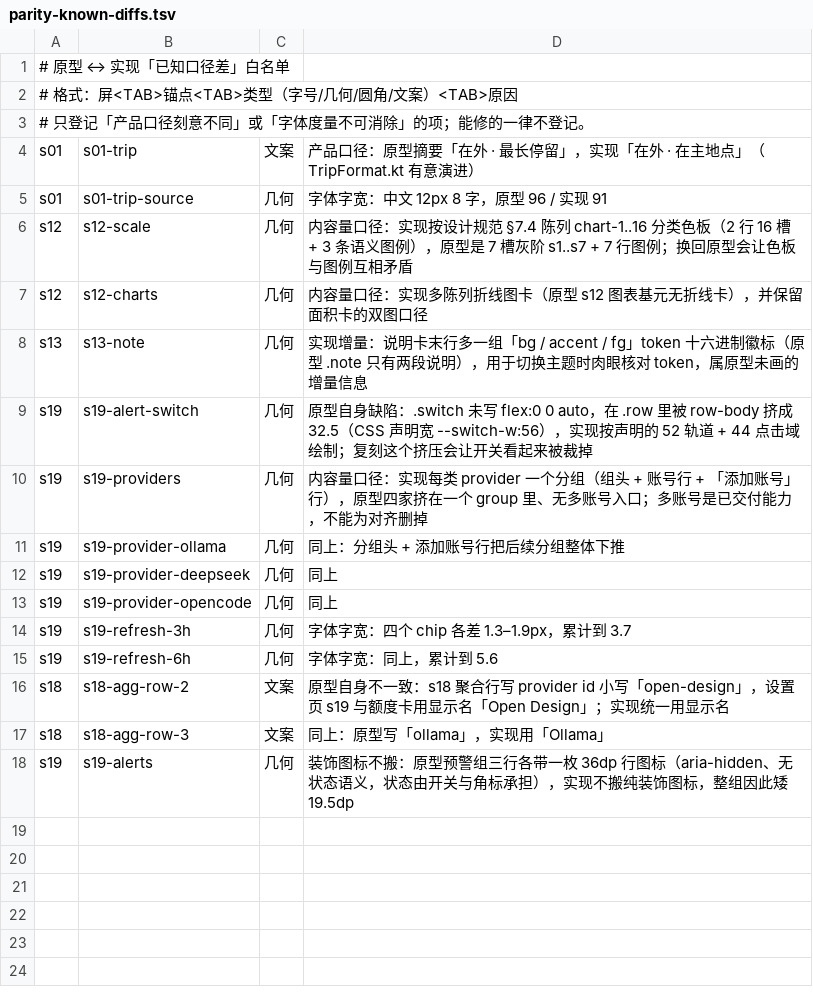
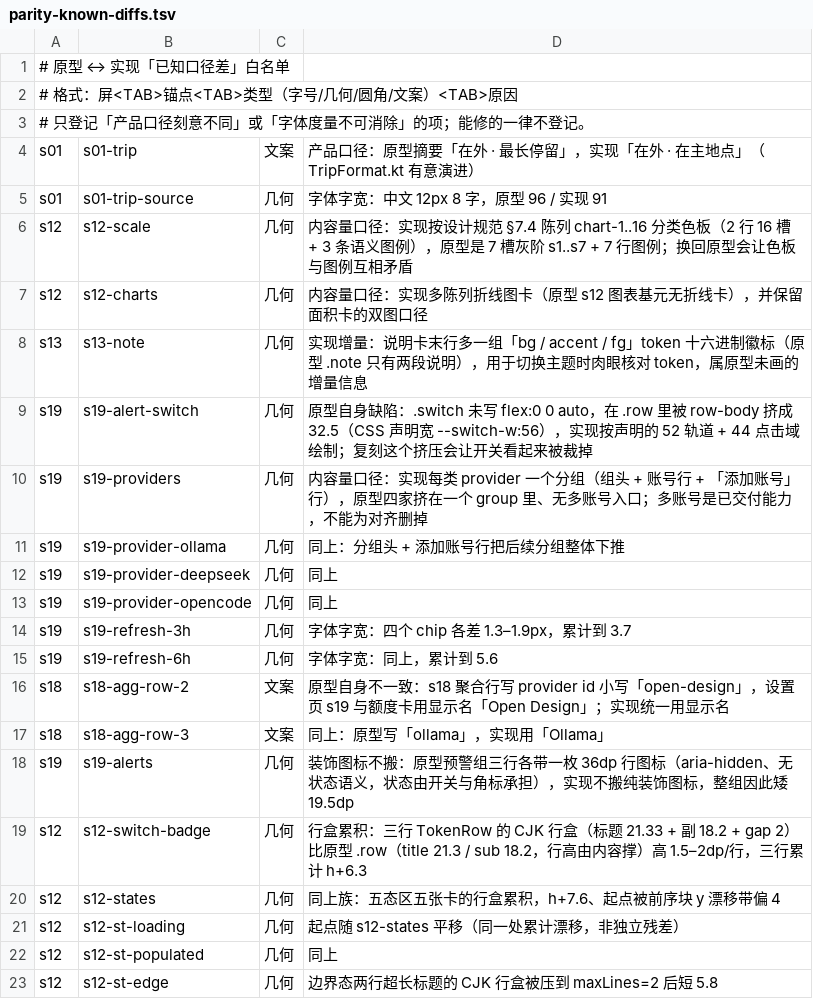
Before and after one commit to baosfeng/android-monitor, a TSV file: scripts/parity-known-diffs.tsv, drawn as a sheet; the diff names each change by its address in the sheet, - before the commit and + after, or states it on an @@ line.

Commit message:
测试(对照): s12 组件接通屏级对照（P1 6→0，剩已知 7 条）
- 开关卡末尾多余 Spacer(space1) 删掉：原型 .group 末行下面直接是卡底
- loading 骨架卡补 8dp（原型 .card 是 grid + gap 8，StateCard 只给了 .mt-3 的 12）
- 白名单登记 CJK 行盒累积族（switch-badge / states / st-* 共 5 条）与内容量口径
- 台账：s12 行更新，s22–s27 改为「锚点已补齐，P1 收口中」

```diff
--- a/scripts/parity-known-diffs.tsv
+++ b/scripts/parity-known-diffs.tsv
+row 19: s12 | s12-switch-badge | 几何 | 行盒累积：三行 TokenRow 的 CJK 行盒（标题 21.33 + 副 18.2 + gap 2）比原型 .row（title 21.3 / sub 18.2，行高由内容撑）高 1.5–2dp/行，三行累计 h+6.3
+row 20: s12 | s12-states | 几何 | 同上族：五态区五张卡的行盒累积，h+7.6、起点被前序块 y 漂移带偏 4
+row 21: s12 | s12-st-loading | 几何 | 起点随 s12-states 平移（同一处累计漂移，非独立残差）
+row 22: s12 | s12-st-populated | 几何 | 同上
+row 23: s12 | s12-st-edge | 几何 | 边界态两行超长标题的 CJK 行盒被压到 maxLines=2 后短 5.8
```
Also changed, not shown: 3 other files.
